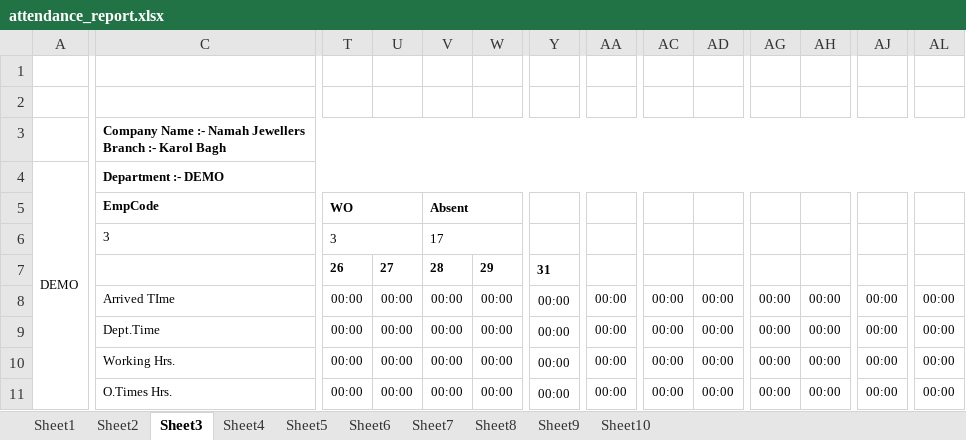
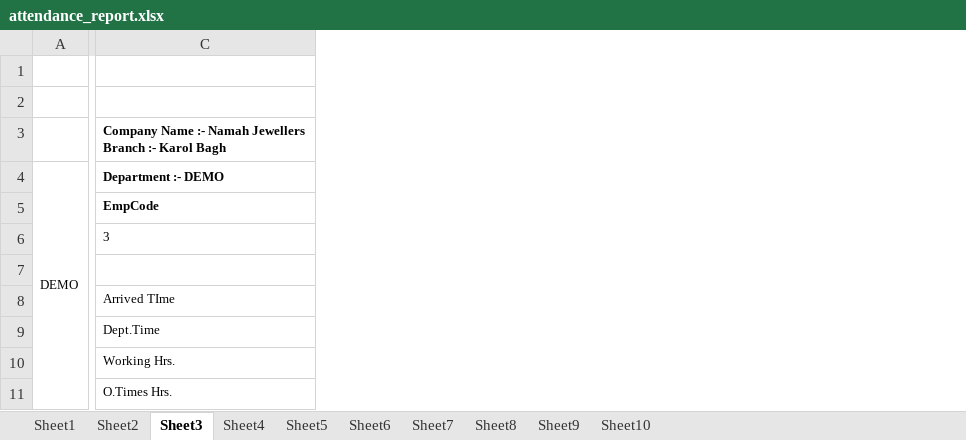
Before and after one commit to fatnanisohil/office-attendance, an Excel workbook: attendance_report.xlsx, sheet Sheet3, drawn as a sheet; only a part is shown, gaps mark what is left out; values as stored, in another font and other column widths than the file's, no borders; removed rows and columns are numbered as before the commit, all else as after; rows hold the shown columns only; the diff covers the shown part only; the diff names each change by its address in the sheet, - before the commit and + after, or states it on an @@ line.

```diff
--- a/attendance_report.xlsx (sheet Sheet3)
+++ b/attendance_report.xlsx (sheet Sheet3)
-column T (WO), row 6: 3; row 11: 00:00
-column U, row 11: 00:00
-column V (Absent), row 6: 17; row 11: 00:00
-column W, row 11: 00:00
-column Y, row 11: 00:00
-column AA, row 11: 00:00
-column AC, row 11: 00:00
-column AD, row 11: 00:00
-column AG, row 11: 00:00
-column AH, row 11: 00:00
-column AJ, row 11: 00:00
-column AL, row 11: 00:00
-row 7:  |  | 26 | 27 | 28 | 29 | 31
-row 8:  | Arrived TIme | 00:00 | 00:00 | 00:00 | 00:00 | 00:00 | 00:00 | 00:00 | 00:00 | 00:00 | 00:00 | 00:00 | 00:00
-row 9:  | Dept.Time | 00:00 | 00:00 | 00:00 | 00:00 | 00:00 | 00:00 | 00:00 | 00:00 | 00:00 | 00:00 | 00:00 | 00:00
-row 10:  | Working Hrs. | 00:00 | 00:00 | 00:00 | 00:00 | 00:00 | 00:00 | 00:00 | 00:00 | 00:00 | 00:00 | 00:00 | 00:00
+row 7: (empty)
+row 8:  | Arrived TIme
+row 9:  | Dept.Time
+row 10:  | Working Hrs.
```
Also changed, not shown: 13 added columns, 2 removed columns, 30 edited cells and merged cells elsewhere in this sheet, sheet Sheet7, sheet Sheet5, sheet Sheet1, sheet Sheet4, sheet Sheet2, sheet Sheet9, 3 more sheets.
